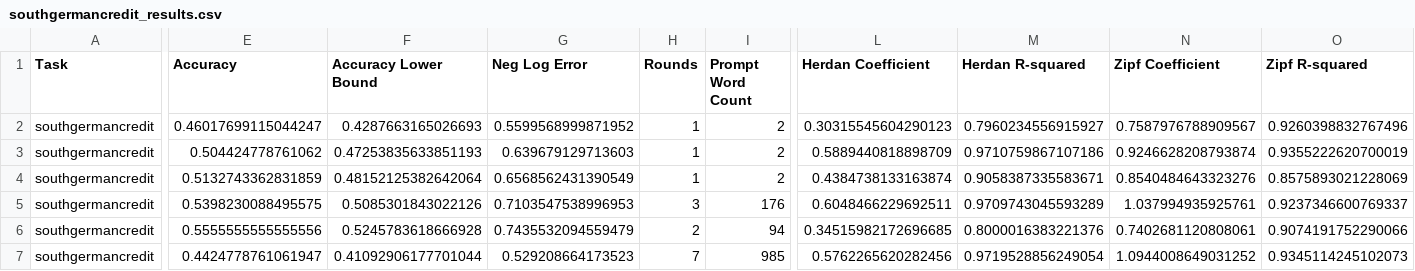
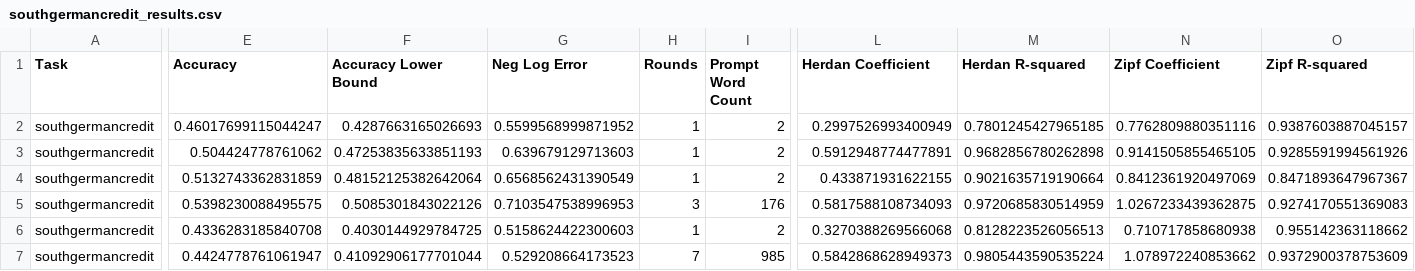
Before and after one commit to solresol/narrative-learning, a CSV file: outputs/southgermancredit_results.csv, drawn as a sheet; only a part is shown, gaps mark what is left out; the diff covers the shown part only; the diff names each change by its address in the sheet, - before the commit and + after, or states it on an @@ line.

Commit message:
Latest experimental results

```diff
--- a/outputs/southgermancredit_results.csv
+++ b/outputs/southgermancredit_results.csv
-L2 (Herdan Coefficient): 0.30315545604290123
+L2 (Herdan Coefficient): 0.2997526993400949
-M2 (Herdan R-squared): 0.7960234556915927
+M2 (Herdan R-squared): 0.7801245427965185
-N2 (Zipf Coefficient): 0.7587976788909567
+N2 (Zipf Coefficient): 0.7762809880351116
-O2 (Zipf R-squared): 0.9260398832767496
+O2 (Zipf R-squared): 0.9387603887045157
-L3 (Herdan Coefficient): 0.5889440818898709
+L3 (Herdan Coefficient): 0.5912948774477891
-M3 (Herdan R-squared): 0.9710759867107186
+M3 (Herdan R-squared): 0.9682856780262898
-N3 (Zipf Coefficient): 0.9246628208793874
+N3 (Zipf Coefficient): 0.9141505855465105
-O3 (Zipf R-squared): 0.9355222620700019
+O3 (Zipf R-squared): 0.9285591994561926
-L4 (Herdan Coefficient): 0.4384738133163874
+L4 (Herdan Coefficient): 0.433871931622155
-M4 (Herdan R-squared): 0.9058387335583671
+M4 (Herdan R-squared): 0.9021635719190664
-N4 (Zipf Coefficient): 0.8540484643323276
+N4 (Zipf Coefficient): 0.8412361920497069
-O4 (Zipf R-squared): 0.8575893021228069
+O4 (Zipf R-squared): 0.8471893647967367
-L5 (Herdan Coefficient): 0.6048466229692511
+L5 (Herdan Coefficient): 0.5817588108734093
-M5 (Herdan R-squared): 0.9709743045593289
+M5 (Herdan R-squared): 0.9720685830514959
-N5 (Zipf Coefficient): 1.037994935925761
+N5 (Zipf Coefficient): 1.0267233439362875
-O5 (Zipf R-squared): 0.9237346600769337
+O5 (Zipf R-squared): 0.9274170551369083
-E6 (Accuracy): 0.5555555555555556
+E6 (Accuracy): 0.4336283185840708
-F6 (Accuracy Lower Bound): 0.5245783618666928
+F6 (Accuracy Lower Bound): 0.4030144929784725
-G6 (Neg Log Error): 0.7435532094559479
+G6 (Neg Log Error): 0.5158624422300603
-H6 (Rounds): 2
+H6 (Rounds): 1
-I6 (Prompt Word Count): 94
+I6 (Prompt Word Count): 2
-L6 (Herdan Coefficient): 0.34515982172696685
+L6 (Herdan Coefficient): 0.3270388269566068
-M6 (Herdan R-squared): 0.8000016383221376
+M6 (Herdan R-squared): 0.8128223526056513
-N6 (Zipf Coefficient): 0.7402681120808061
+N6 (Zipf Coefficient): 0.710717858680938
-O6 (Zipf R-squared): 0.9074191752290066
+O6 (Zipf R-squared): 0.955142363118662
-L7 (Herdan Coefficient): 0.5762265620282456
+L7 (Herdan Coefficient): 0.5842868628949373
-M7 (Herdan R-squared): 0.9719528856249054
+M7 (Herdan R-squared): 0.9805443590535224
-N7 (Zipf Coefficient): 1.0944008649031252
+N7 (Zipf Coefficient): 1.078972240853662
-O7 (Zipf R-squared): 0.9345114245102073
+O7 (Zipf R-squared): 0.9372900378753609
```
Also changed, not shown: 30 edited cells elsewhere in this file, outputs/titanic_results.csv, outputs/wisconsin_results.csv.
